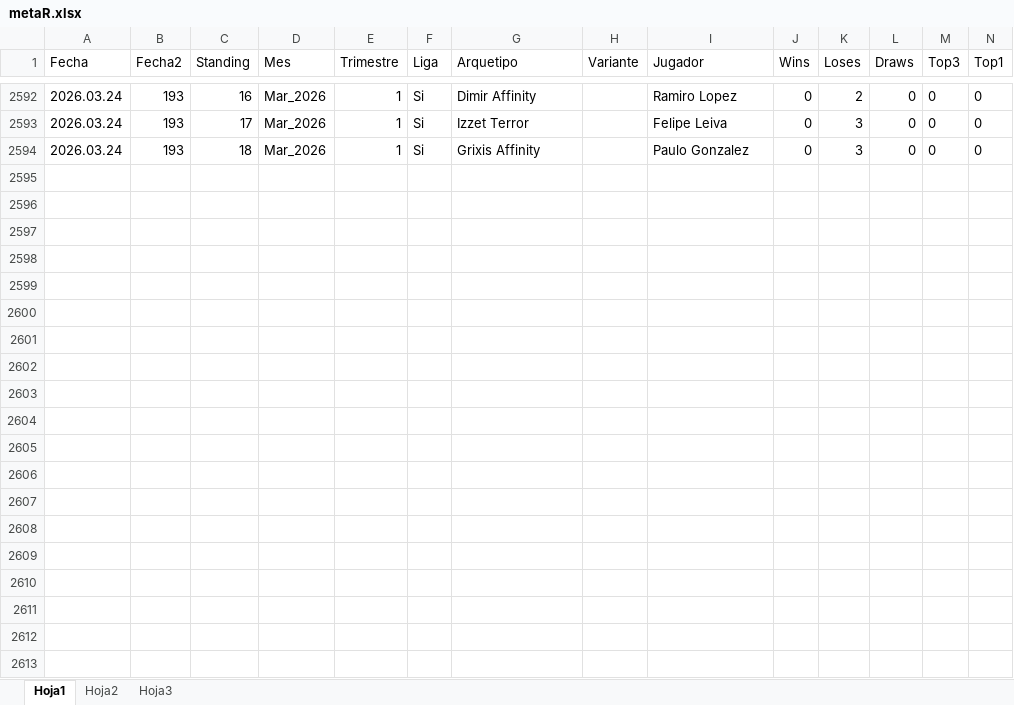
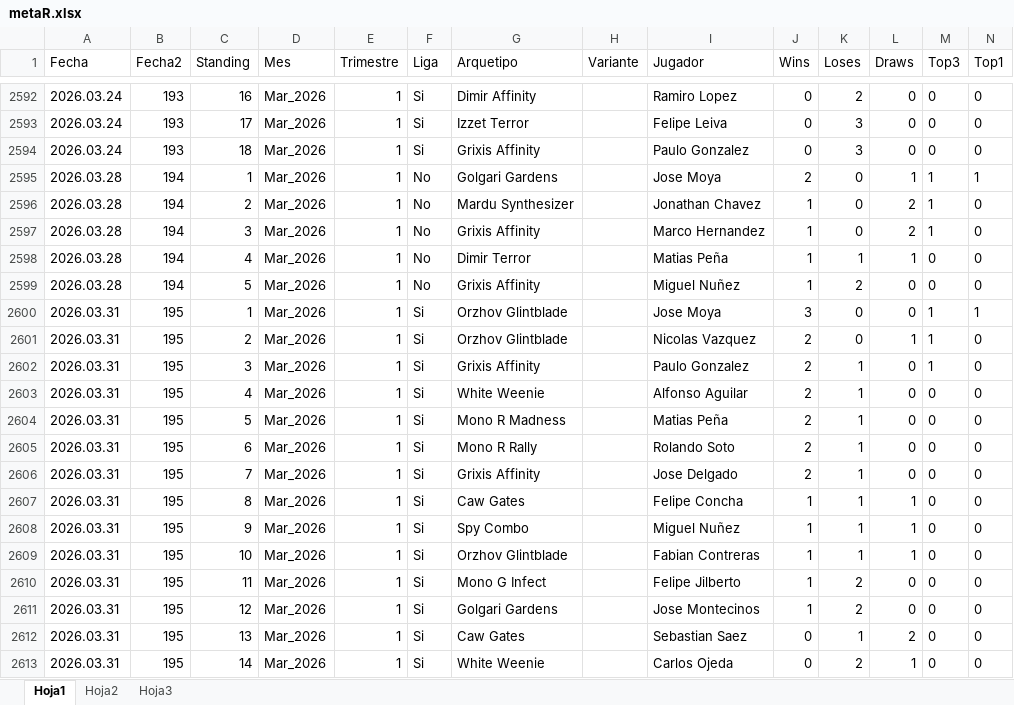
Before and after one commit to Fjilberto/metagame, an Excel workbook: metaR.xlsx, sheet Hoja1, drawn as a sheet; only a part is shown, gaps mark what is left out; values as stored, in another font and other column widths than the file's, no borders; the diff covers the shown part only; the diff names each change by its address in the sheet, - before the commit and + after, or states it on an @@ line.

Commit message:
new data 206 03 31

```diff
--- a/metaR.xlsx (sheet Hoja1)
+++ b/metaR.xlsx (sheet Hoja1)
+row 2595: 2026.03.28 | 194 | 1 | Mar_2026 | 1 | No | Golgari Gardens |  | Jose Moya | 2 | 0 | 1 | 1 | 1
+row 2596: 2026.03.28 | 194 | 2 | Mar_2026 | 1 | No | Mardu Synthesizer |  | Jonathan Chavez | 1 | 0 | 2 | 1 | 0
+row 2597: 2026.03.28 | 194 | 3 | Mar_2026 | 1 | No | Grixis Affinity |  | Marco Hernandez | 1 | 0 | 2 | 1 | 0
+row 2598: 2026.03.28 | 194 | 4 | Mar_2026 | 1 | No | Dimir Terror |  | Matias Peña | 1 | 1 | 1 | 0 | 0
+row 2599: 2026.03.28 | 194 | 5 | Mar_2026 | 1 | No | Grixis Affinity |  | Miguel Nuñez | 1 | 2 | 0 | 0 | 0
+row 2600: 2026.03.31 | 195 | 1 | Mar_2026 | 1 | Si | Orzhov Glintblade |  | Jose Moya | 3 | 0 | 0 | 1 | 1
+row 2601: 2026.03.31 | 195 | 2 | Mar_2026 | 1 | Si | Orzhov Glintblade |  | Nicolas Vazquez | 2 | 0 | 1 | 1 | 0
+row 2602: 2026.03.31 | 195 | 3 | Mar_2026 | 1 | Si | Grixis Affinity |  | Paulo Gonzalez | 2 | 1 | 0 | 1 | 0
+row 2603: 2026.03.31 | 195 | 4 | Mar_2026 | 1 | Si | White Weenie |  | Alfonso Aguilar | 2 | 1 | 0 | 0 | 0
+row 2604: 2026.03.31 | 195 | 5 | Mar_2026 | 1 | Si | Mono R Madness |  | Matias Peña | 2 | 1 | 0 | 0 | 0
+row 2605: 2026.03.31 | 195 | 6 | Mar_2026 | 1 | Si | Mono R Rally |  | Rolando Soto | 2 | 1 | 0 | 0 | 0
+row 2606: 2026.03.31 | 195 | 7 | Mar_2026 | 1 | Si | Grixis Affinity |  | Jose Delgado | 2 | 1 | 0 | 0 | 0
+row 2607: 2026.03.31 | 195 | 8 | Mar_2026 | 1 | Si | Caw Gates |  | Felipe Concha | 1 | 1 | 1 | 0 | 0
+row 2608: 2026.03.31 | 195 | 9 | Mar_2026 | 1 | Si | Spy Combo |  | Miguel Nuñez | 1 | 1 | 1 | 0 | 0
+row 2609: 2026.03.31 | 195 | 10 | Mar_2026 | 1 | Si | Orzhov Glintblade |  | Fabian Contreras | 1 | 1 | 1 | 0 | 0
+row 2610: 2026.03.31 | 195 | 11 | Mar_2026 | 1 | Si | Mono G Infect |  | Felipe Jilberto | 1 | 2 | 0 | 0 | 0
+row 2611: 2026.03.31 | 195 | 12 | Mar_2026 | 1 | Si | Golgari Gardens |  | Jose Montecinos | 1 | 2 | 0 | 0 | 0
+row 2612: 2026.03.31 | 195 | 13 | Mar_2026 | 1 | Si | Caw Gates |  | Sebastian Saez | 0 | 1 | 2 | 0 | 0
+row 2613: 2026.03.31 | 195 | 14 | Mar_2026 | 1 | Si | White Weenie |  | Carlos Ojeda | 0 | 2 | 1 | 0 | 0
```
Also changed, not shown: 2 added rows and 1 edited cell elsewhere in this sheet.
